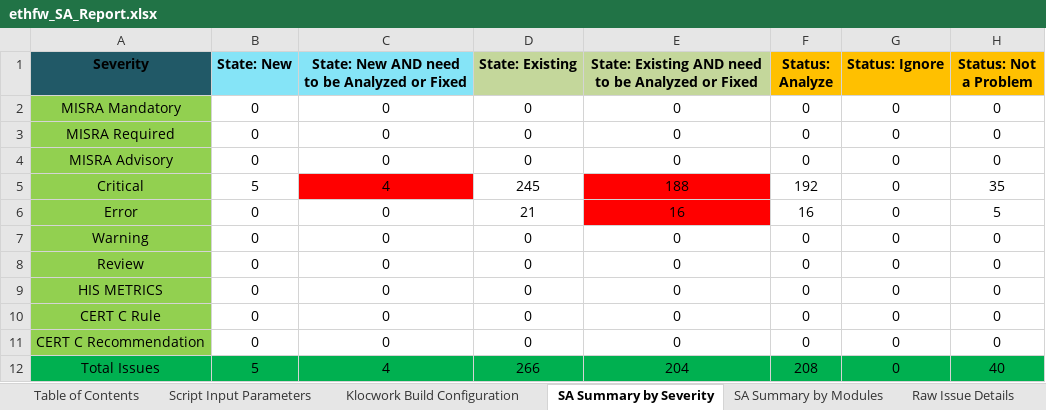
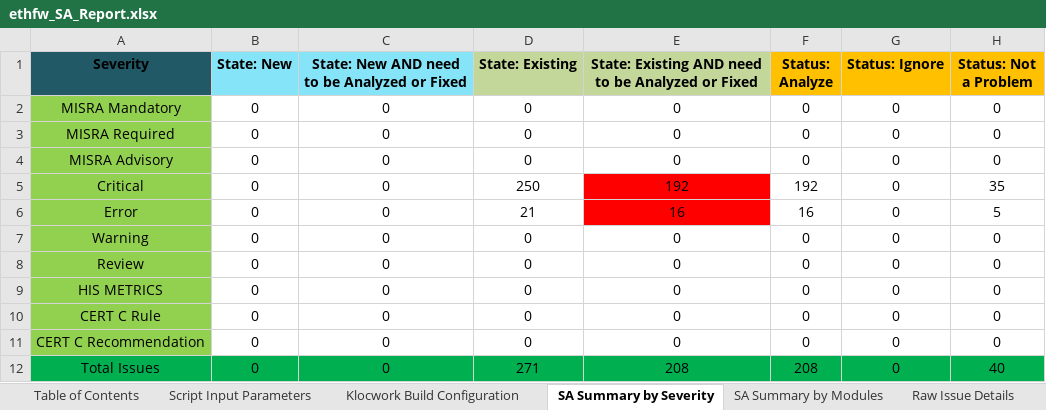
Before and after one commit to TexasInstruments/enet-firmware, an Excel workbook: docs/misrac/ethfw_SA_Report.xlsx, sheet SA Summary by Severity, drawn as a sheet; only a part is shown; values as stored, in another font and other column widths than the file's, no borders; the diff names each change by its address in the sheet, - before the commit and + after, or states it on an @@ line.

```diff
--- a/docs/misrac/ethfw_SA_Report.xlsx (sheet SA Summary by Severity)
+++ b/docs/misrac/ethfw_SA_Report.xlsx (sheet SA Summary by Severity)
-B5 (State: New): 5
+B5 (State: New): 0
-C5: 4
+C5: 0
-C5 fill: #FF0000
+C5 fill: none
-D5 (State: Existing): 245
+D5 (State: Existing): 250
-E5: 188
+E5: 192
-B12 (State: New): 5
+B12 (State: New): 0
-C12: 4
+C12: 0
-D12 (State: Existing): 266
+D12 (State: Existing): 271
-E12: 204
+E12: 208
```
Also changed, not shown: sheet SA Summary by Modules, sheet Raw Issue Details, sheet Script Input Parameters, sheet Klocwork Build Configuration.
